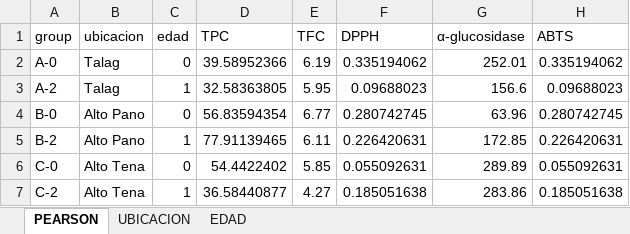
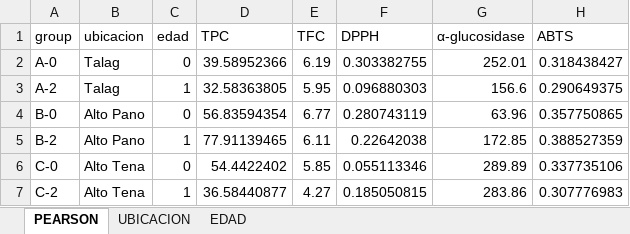
Before and after one commit to thomasgarzon-cpu/Ilex-Guayusa-antidiabetic-and-antioxidant, an Excel workbook: Pearson/Data/PEARSON.xlsx, sheet PEARSON, drawn as a sheet; values as stored, in another font and other column widths than the file's, no borders; the diff names each change by its address in the sheet, - before the commit and + after, or states it on an @@ line.

```diff
--- a/Pearson/Data/PEARSON.xlsx (sheet PEARSON)
+++ b/Pearson/Data/PEARSON.xlsx (sheet PEARSON)
-F2 (DPPH): 0.335194062
+F2 (DPPH): 0.303382755
-H2 (ABTS): 0.335194062
+H2 (ABTS): 0.318438427
-F3 (DPPH): 0.09688023
+F3 (DPPH): 0.096880303
-H3 (ABTS): 0.09688023
+H3 (ABTS): 0.290649375
-F4 (DPPH): 0.280742745
+F4 (DPPH): 0.280743119
-H4 (ABTS): 0.280742745
+H4 (ABTS): 0.357750865
-F5 (DPPH): 0.226420631
+F5 (DPPH): 0.22642038
-H5 (ABTS): 0.226420631
+H5 (ABTS): 0.388527359
-F6 (DPPH): 0.055092631
+F6 (DPPH): 0.055113346
-H6 (ABTS): 0.055092631
+H6 (ABTS): 0.337735106
-F7 (DPPH): 0.185051638
+F7 (DPPH): 0.185050815
-H7 (ABTS): 0.185051638
+H7 (ABTS): 0.307776983
```
Also changed, not shown: Antioxidante/Data/Antioxidante_gaby_tidy.xlsx, 54 other files.
